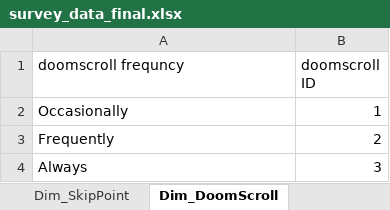
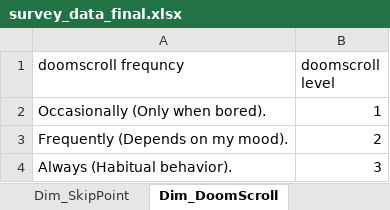
Before and after one commit to yossefhaytham/Population-Health, an Excel workbook: Processed_Data/survey_data_final.xlsx, sheet Dim_DoomScroll, drawn as a sheet; values as stored, in another font and other column widths than the file's, no borders; table styles not drawn; the diff names each change by its address in the sheet, - before the commit and + after, or states it on an @@ line.

```diff
--- a/Processed_Data/survey_data_final.xlsx (sheet Dim_DoomScroll)
+++ b/Processed_Data/survey_data_final.xlsx (sheet Dim_DoomScroll)
-B1: doomscroll ID
+B1: doomscroll level
-A2 (doomscroll frequncy): Occasionally
+A2 (doomscroll frequncy): Occasionally (Only when bored).
-A3 (doomscroll frequncy): Frequently
+A3 (doomscroll frequncy): Frequently (Depends on my mood).
-A4 (doomscroll frequncy): Always
+A4 (doomscroll frequncy): Always (Habitual behavior).
```
Also changed, not shown: sheet survey_data_edited, sheet Dim_ContentFormat, sheet Dim_StayFactor, sheet Dim_SkipPoint, sheet Dim_VisualEffect, other sheet tabs.
